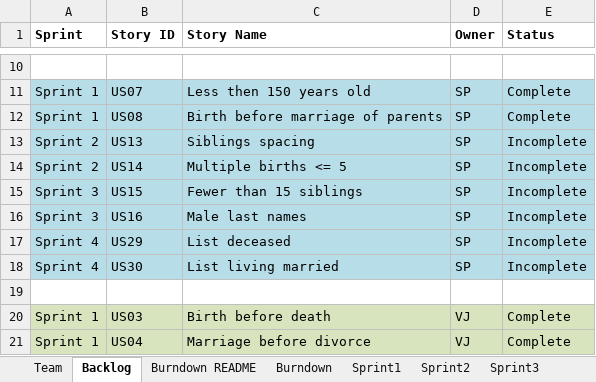
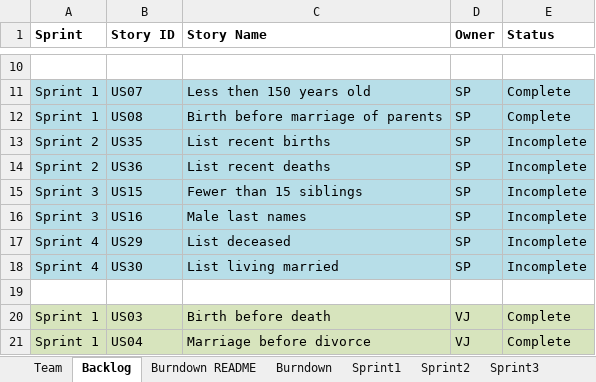
Before and after one commit to parthxparab/CS-555-Agile_Project_Team, an Excel workbook: Sprint1/Team_Parth_Sanket_Vedadnya_Pranav.xlsx, sheet Backlog, drawn as a sheet; only a part is shown, gaps mark what is left out; values as stored, in another font and other column widths than the file's, no borders; the diff names each change by its address in the sheet, - before the commit and + after, or states it on an @@ line.

```diff
--- a/Sprint1/Team_Parth_Sanket_Vedadnya_Pranav.xlsx (sheet Backlog)
+++ b/Sprint1/Team_Parth_Sanket_Vedadnya_Pranav.xlsx (sheet Backlog)
-B13 (Story ID): US13
+B13 (Story ID): US35
-C13 (Story Name): Siblings spacing
+C13 (Story Name): List recent births
-B14 (Story ID): US14
+B14 (Story ID): US36
-C14 (Story Name): Multiple births <= 5
+C14 (Story Name): List recent deaths
```
Also changed, not shown: sheet Sprint2, sheet Sprint1.
